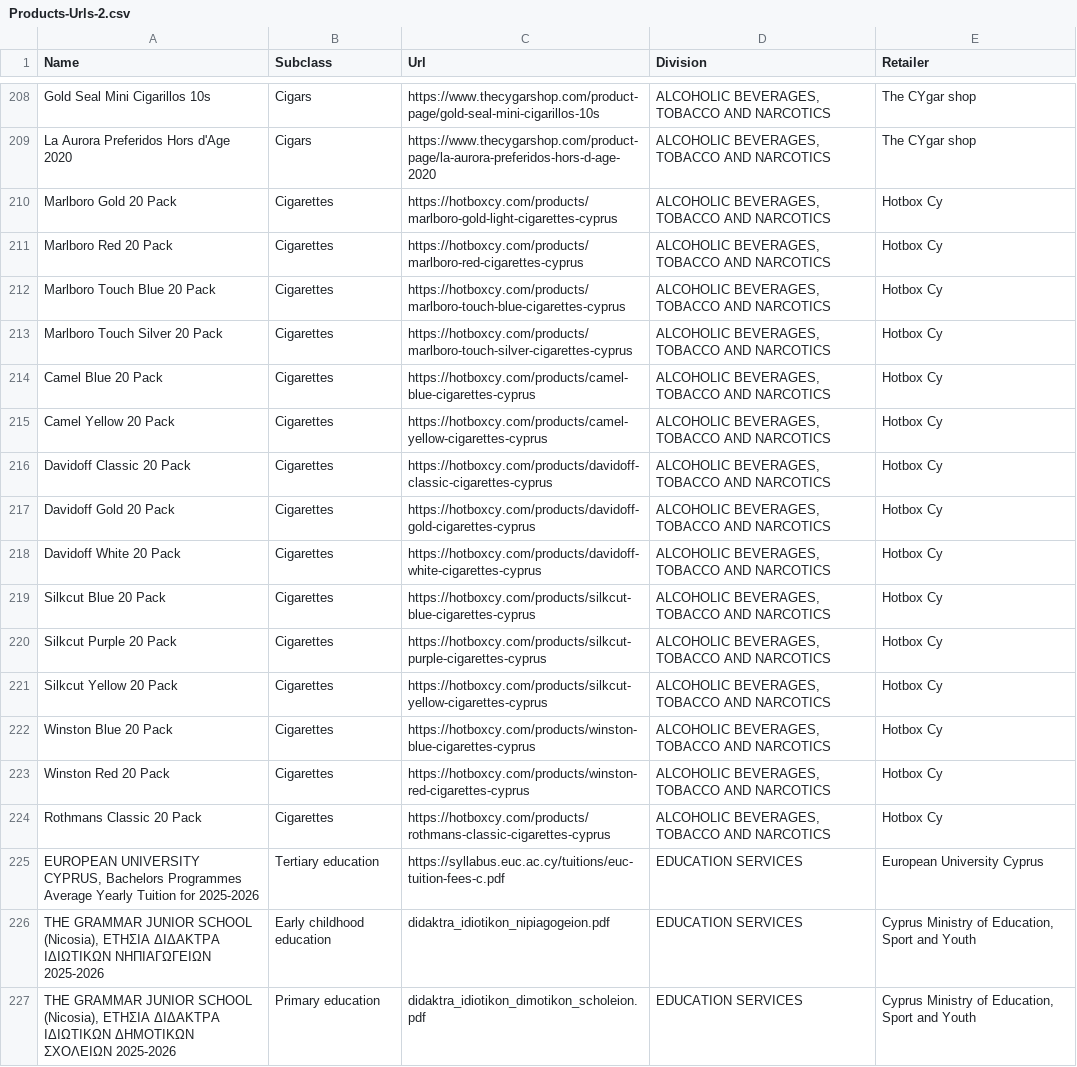
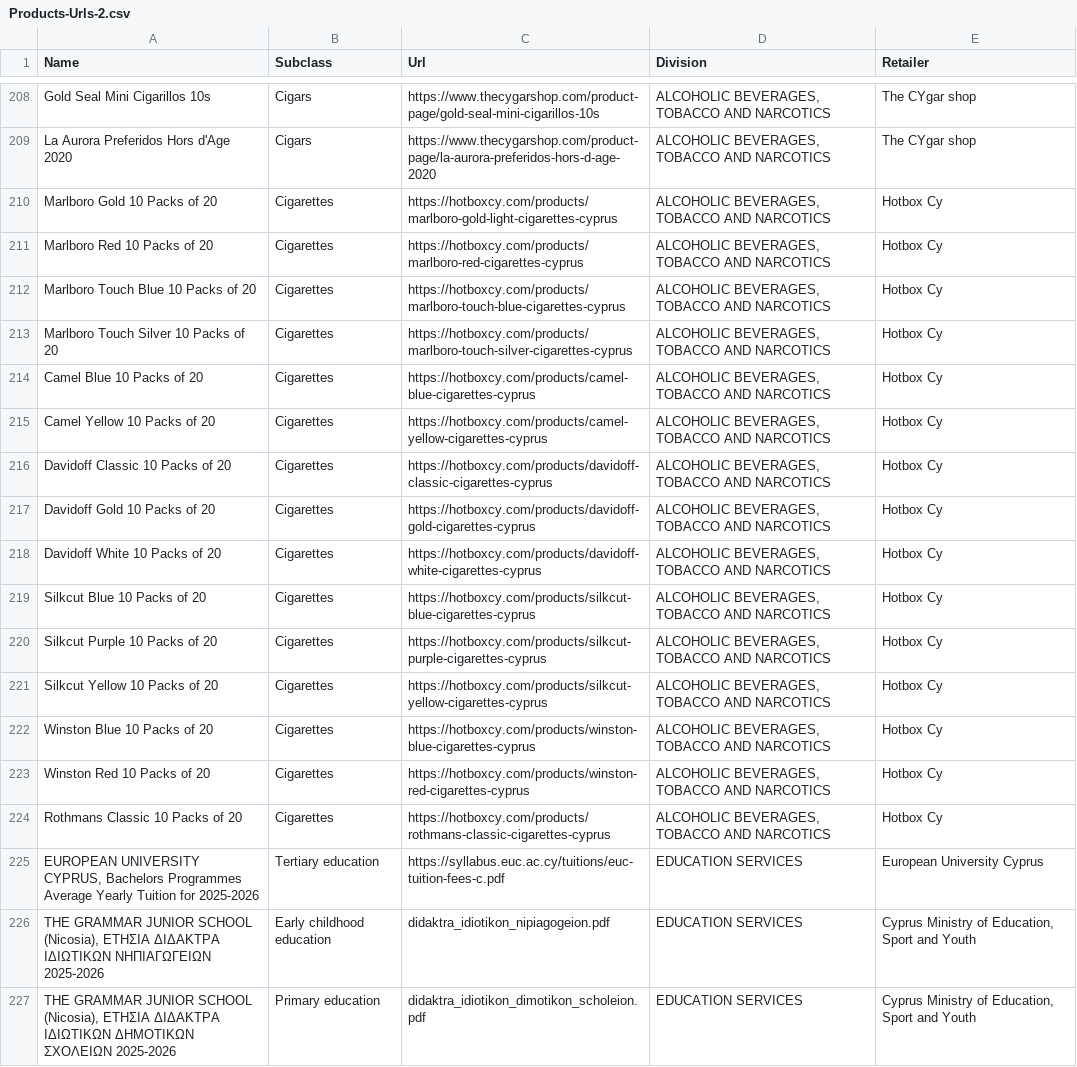
Before and after one commit to maria-papz/BillionPricesCyprusScrape, a CSV file: ECOICOPv2/Products-Urls-2.csv, drawn as a sheet; only a part is shown, gaps mark what is left out.

Commit message:
Update Products-Urls-2.csv

```diff
--- a/ECOICOPv2/Products-Urls-2.csv
+++ b/ECOICOPv2/Products-Urls-2.csv
@@ -209,17 +209,17 @@ Gold Seal Mini Cigarillos 10s,Cigars,https://www.thecygarshop.com/product-page/g
 La Aurora Preferidos Hors d'Age 2020,Cigars,https://www.thecygarshop.com/product-page/la-aurora-preferidos-hors-d-age-2020,"ALCOHOLIC BEVERAGES, TOBACCO AND NARCOTICS",The CYgar shop
-Marlboro Gold 20 Pack,Cigarettes,https://hotboxcy.com/products/marlboro-gold-light-cigarettes-cyprus,"ALCOHOLIC BEVERAGES, TOBACCO AND NARCOTICS",Hotbox Cy
-Marlboro Red 20 Pack,Cigarettes,https://hotboxcy.com/products/marlboro-red-cigarettes-cyprus,"ALCOHOLIC BEVERAGES, TOBACCO AND NARCOTICS",Hotbox Cy
-Marlboro Touch Blue 20 Pack,Cigarettes,https://hotboxcy.com/products/marlboro-touch-blue-cigarettes-cyprus,"ALCOHOLIC BEVERAGES, TOBACCO AND NARCOTICS",Hotbox Cy
-Marlboro Touch Silver 20 Pack,Cigarettes,https://hotboxcy.com/products/marlboro-touch-silver-cigarettes-cyprus,"ALCOHOLIC BEVERAGES, TOBACCO AND NARCOTICS",Hotbox Cy
-Camel Blue 20 Pack,Cigarettes,https://hotboxcy.com/products/camel-blue-cigarettes-cyprus,"ALCOHOLIC BEVERAGES, TOBACCO AND NARCOTICS",Hotbox Cy
-Camel Yellow 20 Pack,Cigarettes,https://hotboxcy.com/products/camel-yellow-cigarettes-cyprus,"ALCOHOLIC BEVERAGES, TOBACCO AND NARCOTICS",Hotbox Cy
-Davidoff Classic 20 Pack,Cigarettes,https://hotboxcy.com/products/davidoff-classic-cigarettes-cyprus,"ALCOHOLIC BEVERAGES, TOBACCO AND NARCOTICS",Hotbox Cy
-Davidoff Gold 20 Pack,Cigarettes,https://hotboxcy.com/products/davidoff-gold-cigarettes-cyprus,"ALCOHOLIC BEVERAGES, TOBACCO AND NARCOTICS",Hotbox Cy
-Davidoff White 20 Pack,Cigarettes,https://hotboxcy.com/products/davidoff-white-cigarettes-cyprus,"ALCOHOLIC BEVERAGES, TOBACCO AND NARCOTICS",Hotbox Cy
-Silkcut Blue 20 Pack,Cigarettes,https://hotboxcy.com/products/silkcut-blue-cigarettes-cyprus,"ALCOHOLIC BEVERAGES, TOBACCO AND NARCOTICS",Hotbox Cy
-Silkcut Purple 20 Pack,Cigarettes,https://hotboxcy.com/products/silkcut-purple-cigarettes-cyprus,"ALCOHOLIC BEVERAGES, TOBACCO AND NARCOTICS",Hotbox Cy
-Silkcut Yellow 20 Pack,Cigarettes,https://hotboxcy.com/products/silkcut-yellow-cigarettes-cyprus,"ALCOHOLIC BEVERAGES, TOBACCO AND NARCOTICS",Hotbox Cy
-Winston Blue 20 Pack,Cigarettes,https://hotboxcy.com/products/winston-blue-cigarettes-cyprus,"ALCOHOLIC BEVERAGES, TOBACCO AND NARCOTICS",Hotbox Cy
-Winston Red 20 Pack,Cigarettes,https://hotboxcy.com/products/winston-red-cigarettes-cyprus,"ALCOHOLIC BEVERAGES, TOBACCO AND NARCOTICS",Hotbox Cy
-Rothmans Classic 20 Pack,Cigarettes,https://hotboxcy.com/products/rothmans-classic-cigarettes-cyprus,"ALCOHOLIC BEVERAGES, TOBACCO AND NARCOTICS",Hotbox Cy
+Marlboro Gold 10 Packs of 20,Cigarettes,https://hotboxcy.com/products/marlboro-gold-light-cigarettes-cyprus,"ALCOHOLIC BEVERAGES, TOBACCO AND NARCOTICS",Hotbox Cy
+Marlboro Red 10 Packs of 20,Cigarettes,https://hotboxcy.com/products/marlboro-red-cigarettes-cyprus,"ALCOHOLIC BEVERAGES, TOBACCO AND NARCOTICS",Hotbox Cy
+Marlboro Touch Blue 10 Packs of 20,Cigarettes,https://hotboxcy.com/products/marlboro-touch-blue-cigarettes-cyprus,"ALCOHOLIC BEVERAGES, TOBACCO AND NARCOTICS",Hotbox Cy
+Marlboro Touch Silver 10 Packs of 20,Cigarettes,https://hotboxcy.com/products/marlboro-touch-silver-cigarettes-cyprus,"ALCOHOLIC BEVERAGES, TOBACCO AND NARCOTICS",Hotbox Cy
+Camel Blue 10 Packs of 20,Cigarettes,https://hotboxcy.com/products/camel-blue-cigarettes-cyprus,"ALCOHOLIC BEVERAGES, TOBACCO AND NARCOTICS",Hotbox Cy
+Camel Yellow 10 Packs of 20,Cigarettes,https://hotboxcy.com/products/camel-yellow-cigarettes-cyprus,"ALCOHOLIC BEVERAGES, TOBACCO AND NARCOTICS",Hotbox Cy
+Davidoff Classic 10 Packs of 20,Cigarettes,https://hotboxcy.com/products/davidoff-classic-cigarettes-cyprus,"ALCOHOLIC BEVERAGES, TOBACCO AND NARCOTICS",Hotbox Cy
+Davidoff Gold 10 Packs of 20,Cigarettes,https://hotboxcy.com/products/davidoff-gold-cigarettes-cyprus,"ALCOHOLIC BEVERAGES, TOBACCO AND NARCOTICS",Hotbox Cy
+Davidoff White 10 Packs of 20,Cigarettes,https://hotboxcy.com/products/davidoff-white-cigarettes-cyprus,"ALCOHOLIC BEVERAGES, TOBACCO AND NARCOTICS",Hotbox Cy
+Silkcut Blue 10 Packs of 20,Cigarettes,https://hotboxcy.com/products/silkcut-blue-cigarettes-cyprus,"ALCOHOLIC BEVERAGES, TOBACCO AND NARCOTICS",Hotbox Cy
+Silkcut Purple 10 Packs of 20,Cigarettes,https://hotboxcy.com/products/silkcut-purple-cigarettes-cyprus,"ALCOHOLIC BEVERAGES, TOBACCO AND NARCOTICS",Hotbox Cy
+Silkcut Yellow 10 Packs of 20,Cigarettes,https://hotboxcy.com/products/silkcut-yellow-cigarettes-cyprus,"ALCOHOLIC BEVERAGES, TOBACCO AND NARCOTICS",Hotbox Cy
+Winston Blue 10 Packs of 20,Cigarettes,https://hotboxcy.com/products/winston-blue-cigarettes-cyprus,"ALCOHOLIC BEVERAGES, TOBACCO AND NARCOTICS",Hotbox Cy
+Winston Red 10 Packs of 20,Cigarettes,https://hotboxcy.com/products/winston-red-cigarettes-cyprus,"ALCOHOLIC BEVERAGES, TOBACCO AND NARCOTICS",Hotbox Cy
+Rothmans Classic 10 Packs of 20,Cigarettes,https://hotboxcy.com/products/rothmans-classic-cigarettes-cyprus,"ALCOHOLIC BEVERAGES, TOBACCO AND NARCOTICS",Hotbox Cy
 "EUROPEAN UNIVERSITY CYPRUS, Bachelors Programmes Average Yearly Tuition for 2025-2026",Tertiary education,https://syllabus.euc.ac.cy/tuitions/euc-tuition-fees-c.pdf,EDUCATION SERVICES,European University Cyprus
```
